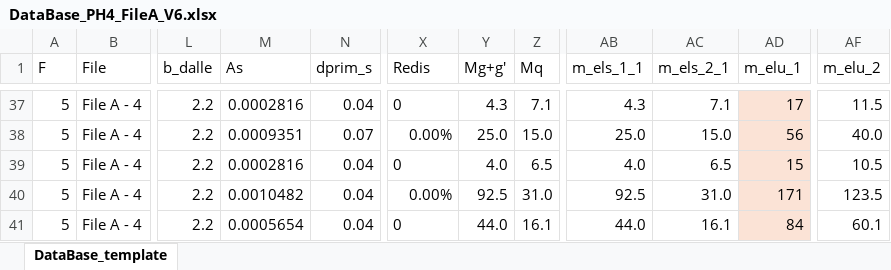
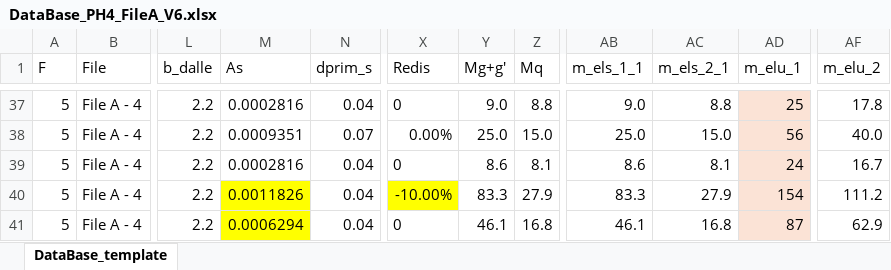
Before and after one commit to phil-vivant/Citallios, an Excel workbook: Calculs/PH4/DataBase_PH4_FileA_V6.xlsx, sheet DataBase_template, drawn as a sheet; only a part is shown, gaps mark what is left out; values as stored, in another font and other column widths than the file's, no borders; conditional formats not drawn; the diff covers the shown part only; the diff names each change by its address in the sheet, - before the commit and + after, or states it on an @@ line.

```diff
--- a/Calculs/PH4/DataBase_PH4_FileA_V6.xlsx (sheet DataBase_template)
+++ b/Calculs/PH4/DataBase_PH4_FileA_V6.xlsx (sheet DataBase_template)
-Y37 (Mg+g'): 4.3
+Y37 (Mg+g'): 9.0
-Z37 (Mq): 7.1
+Z37 (Mq): 8.8
-AB37 (m_els_1_1): 4.3
+AB37 (m_els_1_1): 9.0
-AC37 (m_els_2_1): 7.1
+AC37 (m_els_2_1): 8.8
-AD37 (m_elu_1): 17
+AD37 (m_elu_1): 25
-AF37 (m_elu_2): 11.5
+AF37 (m_elu_2): 17.8
-Y39 (Mg+g'): 4.0
+Y39 (Mg+g'): 8.6
-Z39 (Mq): 6.5
+Z39 (Mq): 8.1
-AB39 (m_els_1_1): 4.0
+AB39 (m_els_1_1): 8.6
-AC39 (m_els_2_1): 6.5
+AC39 (m_els_2_1): 8.1
-AD39 (m_elu_1): 15
+AD39 (m_elu_1): 24
-AF39 (m_elu_2): 10.5
+AF39 (m_elu_2): 16.7
-M40 (As): 0.0010482
+M40 (As): 0.0011826
-M40:M41 fill: none
+M40:M41 fill: #FFFF00
-X40 (Redis): 0.00%
+X40 (Redis): -10.00%
-X40 fill: none
+X40 fill: #FFFF00
-Y40 (Mg+g'): 92.5
+Y40 (Mg+g'): 83.3
-Z40 (Mq): 31.0
+Z40 (Mq): 27.9
-AB40 (m_els_1_1): 92.5
+AB40 (m_els_1_1): 83.3
-AC40 (m_els_2_1): 31.0
+AC40 (m_els_2_1): 27.9
-AD40 (m_elu_1): 171
+AD40 (m_elu_1): 154
-AF40 (m_elu_2): 123.5
+AF40 (m_elu_2): 111.2
-M41 (As): 0.0005654
+M41 (As): 0.0006294
-Y41 (Mg+g'): 44.0
+Y41 (Mg+g'): 46.1
-Z41 (Mq): 16.1
+Z41 (Mq): 16.8
-AB41 (m_els_1_1): 44.0
+AB41 (m_els_1_1): 46.1
-AC41 (m_els_2_1): 16.1
+AC41 (m_els_2_1): 16.8
-AD41 (m_elu_1): 84
+AD41 (m_elu_1): 87
-AF41 (m_elu_2): 60.1
+AF41 (m_elu_2): 62.9
```
Also changed, not shown: 39 edited cells and cell formats elsewhere in this sheet, Calculs/PH4/DataBase_PH4_FileA_V6_results.xlsx, Calculs/PH4/DataBase_PH4_FileB_V6.xlsx, 2 other files.
